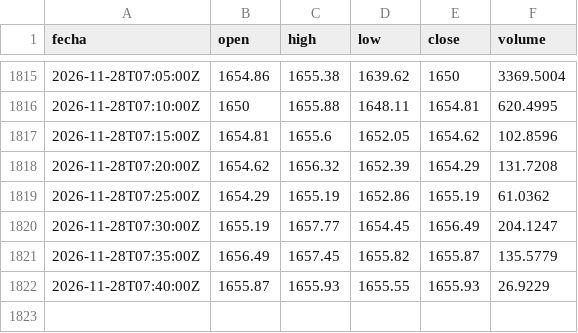
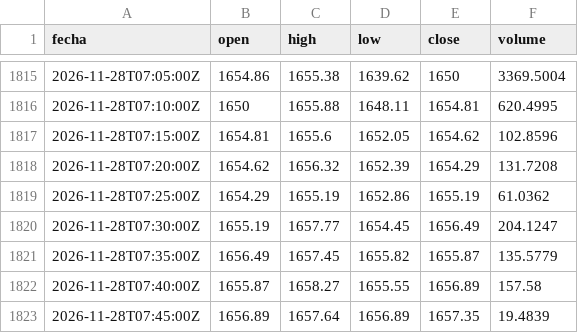
Before and after one commit to DarkShadowDATA/Analizador-de-Mercados, a CSV file: data/eth/5m.csv, drawn as a sheet; only a part is shown, gaps mark what is left out.

```diff
--- a/data/eth/5m.csv
+++ b/data/eth/5m.csv
@@ -1821,2 +1821,3 @@ fecha,open,high,low,close,volume
 2026-11-28T07:35:00Z,1656.49,1657.45,1655.82,1655.87,135.5779
-2026-11-28T07:40:00Z,1655.87,1655.93,1655.55,1655.93,26.9229
+2026-11-28T07:40:00Z,1655.87,1658.27,1655.55,1656.89,157.58
+2026-11-28T07:45:00Z,1656.89,1657.64,1656.89,1657.35,19.4839
```
Also changed, not shown: data/btc/5m.csv, 1 other file.
